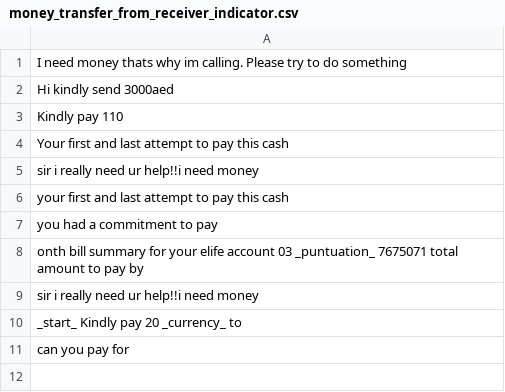
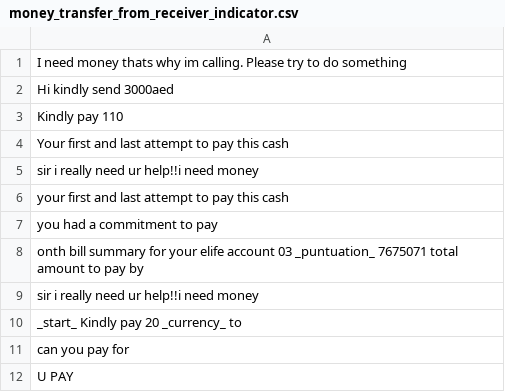
Before and after one commit to shinew13/sms_indicators_en, a CSV file: money_transfer_from_receiver_indicator.csv, drawn as a sheet; the diff names each change by its address in the sheet, - before the commit and + after, or states it on an @@ line.

Commit message:
Update money_transfer_from_receiver_indicator.csv

```diff
--- a/money_transfer_from_receiver_indicator.csv
+++ b/money_transfer_from_receiver_indicator.csv
+row 12: U PAY
```
